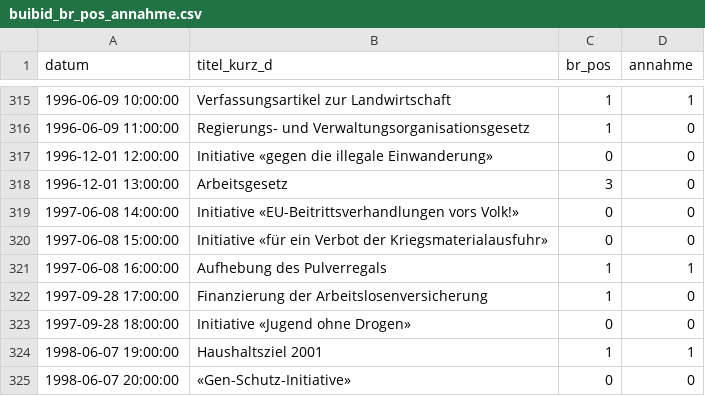
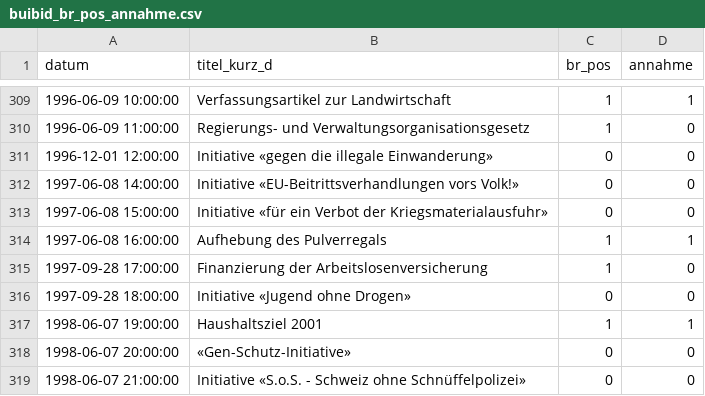
Before and after one commit to YahArt/swissvote-buibid, a CSV file: export/buibid_br_pos_annahme.csv, drawn as a sheet; only a part is shown, gaps mark what is left out; the shorter side is filled out with more unchanged rows; the diff covers the shown part only.

```diff
--- a/export/buibid_br_pos_annahme.csv
+++ b/export/buibid_br_pos_annahme.csv
@@ -317,3 +311,2 @@ datum,titel_kurz_d,br_pos,annahme
 1996-12-01 12:00:00,Initiative «gegen die illegale Einwanderung»,0,0
-1996-12-01 13:00:00,Arbeitsgesetz,3,0
 1997-06-08 14:00:00,Initiative «EU-Beitrittsverhandlungen vors Volk!»,0,0
```
Also changed, not shown: 6 removed rows elsewhere in this file, 20 other files.
